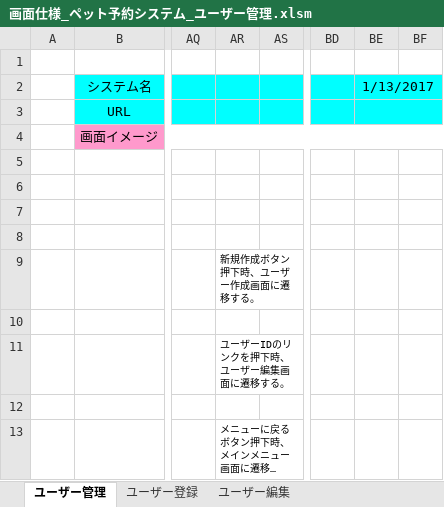
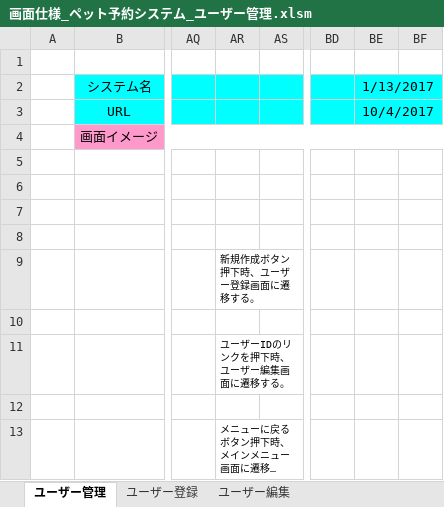
Before and after one commit to hannnet-nobuo/petByHario-san, an Excel workbook: docs/画面仕様_ペット予約システム_ユーザー管理.xlsm, sheet ユーザー管理, drawn as a sheet; only a part is shown, gaps mark what is left out; long unchanged cells end in …; values as stored, in another font and other column widths than the file's, no borders; charts and pictures not drawn; the diff names each change by its address in the sheet, - before the commit and + after, or states it on an @@ line.

```diff
--- a/docs/画面仕様_ペット予約システム_ユーザー管理.xlsm (sheet ユーザー管理)
+++ b/docs/画面仕様_ペット予約システム_ユーザー管理.xlsm (sheet ユーザー管理)
-BE3: (empty)
+BE3: 10/4/2017
-AR9: 新規作成ボタン押下時、ユーザー作成画面に遷移する。
+AR9: 新規作成ボタン押下時、ユーザー登録画面に遷移する。
```
Also changed, not shown: docs/画面仕様_ペット予約システム_予約管理.xlsm, docs/画面仕様_ペット予約システム_商品管理.xlsm, 1 other file.
